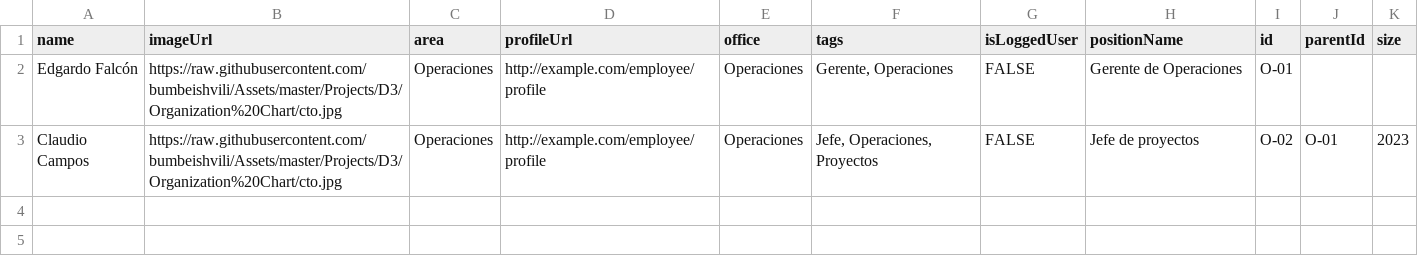
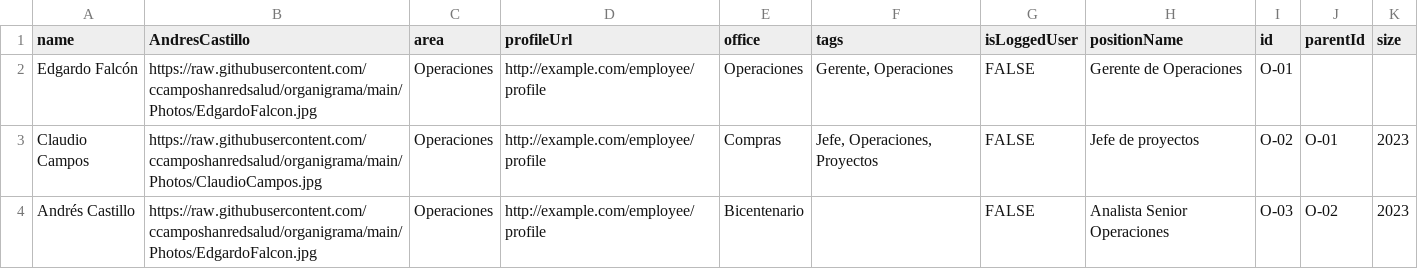
Before and after one commit to ccamposhanredsalud/organigrama, a CSV file: org.csv, drawn as a sheet.

Commit message:
Update org.csv

```diff
--- a/org.csv
+++ b/org.csv
@@ -1,3 +1,4 @@
-name,imageUrl,area,profileUrl,office,tags,isLoggedUser,positionName,id,parentId,size
-Edgardo Falcón,https://raw.githubusercontent.com/bumbeishvili/Assets/master/Projects/D3/Organization%20Chart/cto.jpg,Operaciones,http://example.com/employee/profile,Operaciones,"Gerente, Operaciones",FALSE,Gerente de Operaciones,O-01,,
-Claudio Campos,https://raw.githubusercontent.com/bumbeishvili/Assets/master/Projects/D3/Organization%20Chart/cto.jpg,Operaciones,http://example.com/employee/profile,Operaciones,"Jefe, Operaciones, Proyectos",FALSE,Jefe de proyectos,O-02,O-01,2023
+name,AndresCastillo,area,profileUrl,office,tags,isLoggedUser,positionName,id,parentId,size
+Edgardo Falcón,https://raw.githubusercontent.com/ccamposhanredsalud/organigrama/main/Photos/EdgardoFalcon.jpg,Operaciones,http://example.com/employee/profile,Operaciones,"Gerente, Operaciones",FALSE,Gerente de Operaciones,O-01,,
+Claudio Campos,https://raw.githubusercontent.com/ccamposhanredsalud/organigrama/main/Photos/ClaudioCampos.jpg,Operaciones,http://example.com/employee/profile,Compras,"Jefe, Operaciones, Proyectos",FALSE,Jefe de proyectos,O-02,O-01,2023
+Andrés Castillo,https://raw.githubusercontent.com/ccamposhanredsalud/organigrama/main/Photos/EdgardoFalcon.jpg,Operaciones,http://example.com/employee/profile,Bicentenario,,FALSE,Analista Senior Operaciones,O-03,O-02,2023
```
